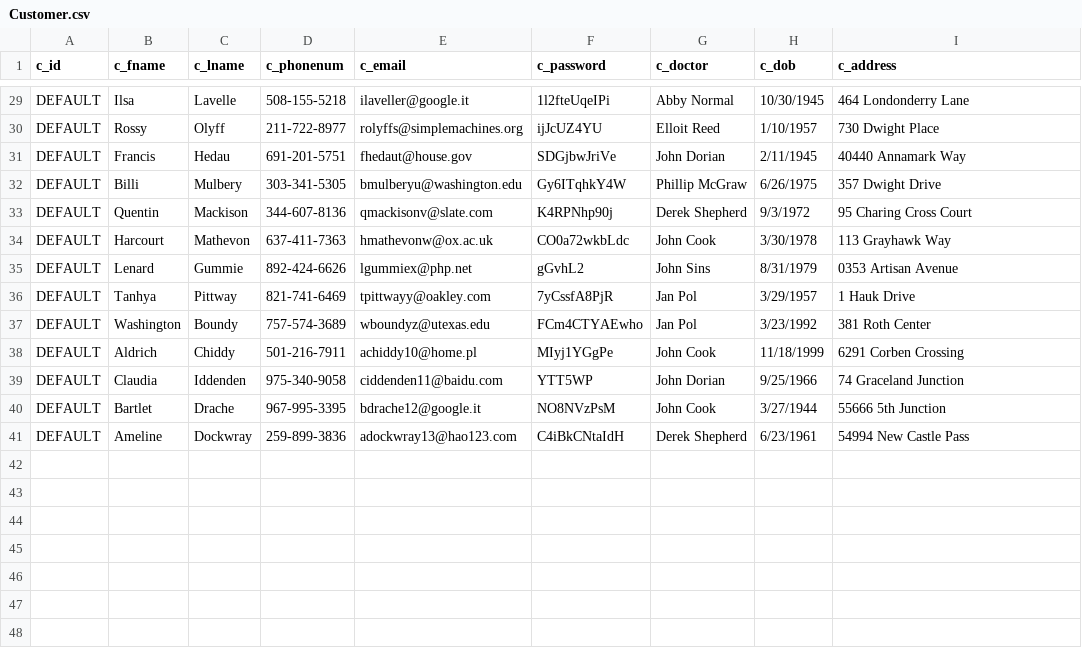
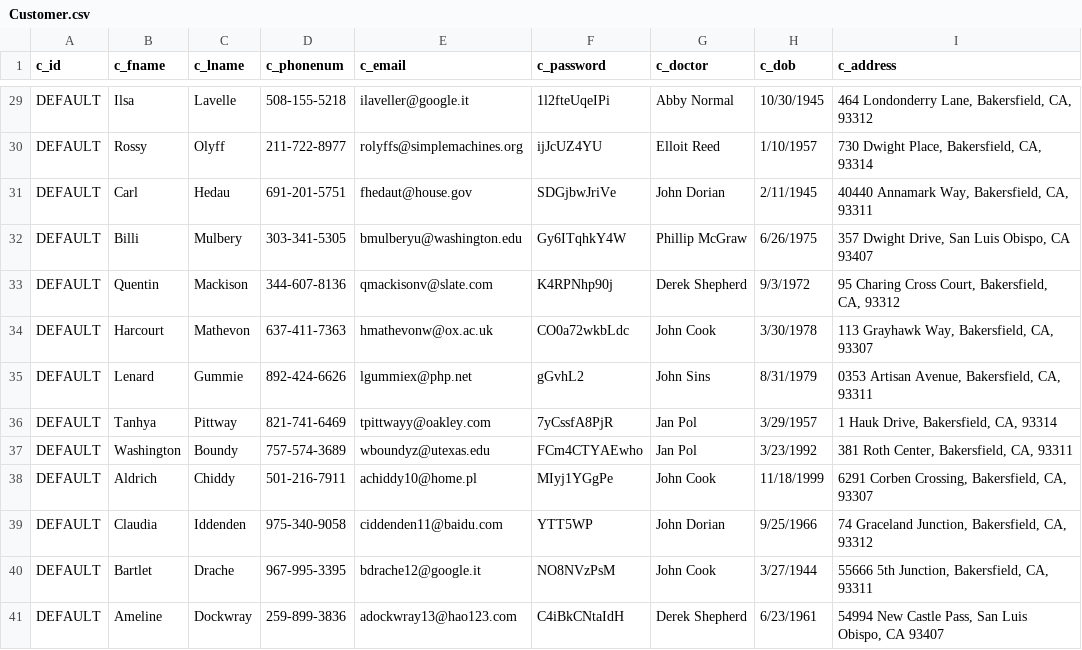
Before and after one commit to Shankapotamus66/PharmacyDB, a CSV file: csvFiles/Customer.csv, drawn as a sheet; only a part is shown, gaps mark what is left out; the diff covers the shown part only; the diff names each change by its address in the sheet, - before the commit and + after, or states it on an @@ line.

```diff
--- a/csvFiles/Customer.csv
+++ b/csvFiles/Customer.csv
-I29 (c_address): 464 Londonderry Lane
+I29 (c_address): 464 Londonderry Lane, Bakersfield, CA, 93312
-I30 (c_address): 730 Dwight Place
+I30 (c_address): 730 Dwight Place, Bakersfield, CA, 93314
-B31 (c_fname): Francis
+B31 (c_fname): Carl
-I31 (c_address): 40440 Annamark Way
+I31 (c_address): 40440 Annamark Way, Bakersfield, CA, 93311
-I32 (c_address): 357 Dwight Drive
+I32 (c_address): 357 Dwight Drive, San Luis Obispo, CA 93407
-I33 (c_address): 95 Charing Cross Court
+I33 (c_address): 95 Charing Cross Court, Bakersfield, CA, 93312
-I34 (c_address): 113 Grayhawk Way
+I34 (c_address): 113 Grayhawk Way, Bakersfield, CA, 93307
-I35 (c_address): 0353 Artisan Avenue
+I35 (c_address): 0353 Artisan Avenue, Bakersfield, CA, 93311
-I36 (c_address): 1 Hauk Drive
+I36 (c_address): 1 Hauk Drive, Bakersfield, CA, 93314
-I37 (c_address): 381 Roth Center
+I37 (c_address): 381 Roth Center, Bakersfield, CA, 93311
-I38 (c_address): 6291 Corben Crossing
+I38 (c_address): 6291 Corben Crossing, Bakersfield, CA, 93307
-I39 (c_address): 74 Graceland Junction
+I39 (c_address): 74 Graceland Junction, Bakersfield, CA, 93312
-I40 (c_address): 55666 5th Junction
+I40 (c_address): 55666 5th Junction, Bakersfield, CA, 93311
-I41 (c_address): 54994 New Castle Pass
+I41 (c_address): 54994 New Castle Pass, San Luis Obispo, CA 93407
```
Also changed, not shown: 28 edited cells elsewhere in this file, csvFiles/Employee.csv, csvFiles/Product.csv, 5 other files.
